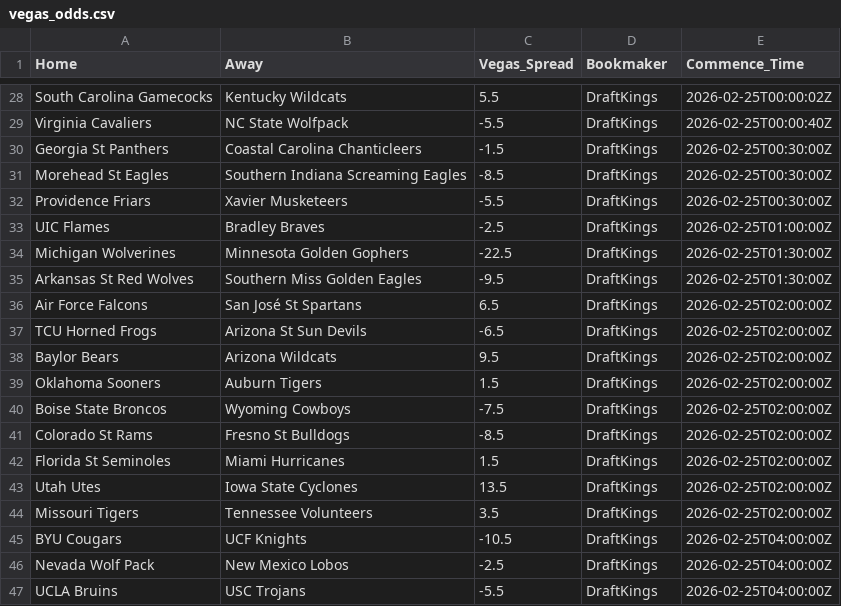
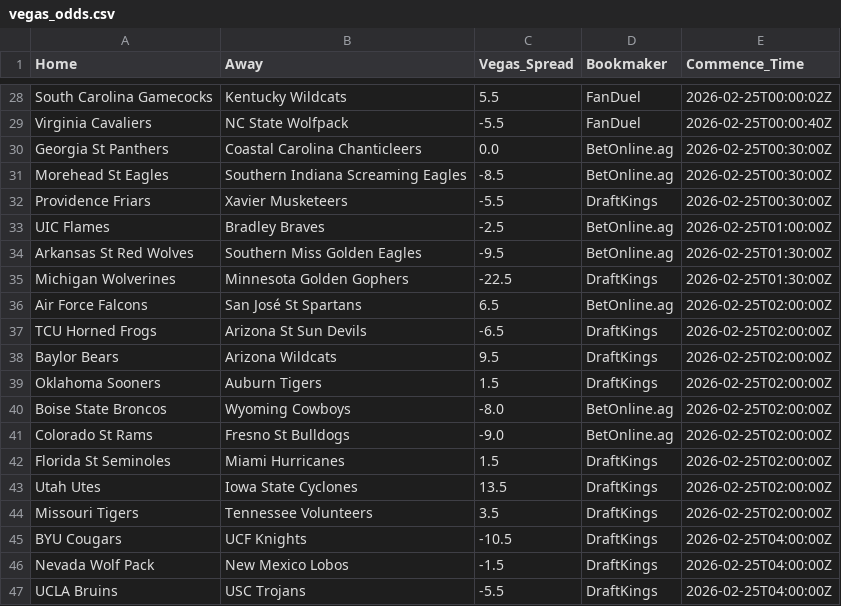
Before and after one commit to Vision919/cbb-sharp-data, a CSV file: vegas_odds.csv, drawn as a sheet; only a part is shown, gaps mark what is left out; removed rows and columns are numbered as before the commit, all else as after; the diff covers the shown part only; the diff names each change by its address in the sheet, - before the commit and + after, or states it on an @@ line.

```diff
--- a/vegas_odds.csv
+++ b/vegas_odds.csv
-D28:D29 (Bookmaker): DraftKings
+D28:D29 (Bookmaker): FanDuel
-C30 (Vegas_Spread): -1.5
+C30 (Vegas_Spread): 0.0
-D30:D31 (Bookmaker): DraftKings
+D30:D31 (Bookmaker): BetOnline.ag
-D33 (Bookmaker): DraftKings
+D33 (Bookmaker): BetOnline.ag
+row 34: Arkansas St Red Wolves | Southern Miss Golden Eagles | -9.5 | BetOnline.ag | 2026-02-25T01:30:00Z
-row 35: Arkansas St Red Wolves | Southern Miss Golden Eagles | -9.5 | DraftKings | 2026-02-25T01:30:00Z
-D36 (Bookmaker): DraftKings
+D36 (Bookmaker): BetOnline.ag
-C40 (Vegas_Spread): -7.5
+C40 (Vegas_Spread): -8.0
-D40:D41 (Bookmaker): DraftKings
+D40:D41 (Bookmaker): BetOnline.ag
-C41 (Vegas_Spread): -8.5
+C41 (Vegas_Spread): -9.0
-C46 (Vegas_Spread): -2.5
+C46 (Vegas_Spread): -1.5
```
Also changed, not shown: 6 added rows, 6 removed rows, 7 moved rows and 11 edited cells elsewhere in this file.
